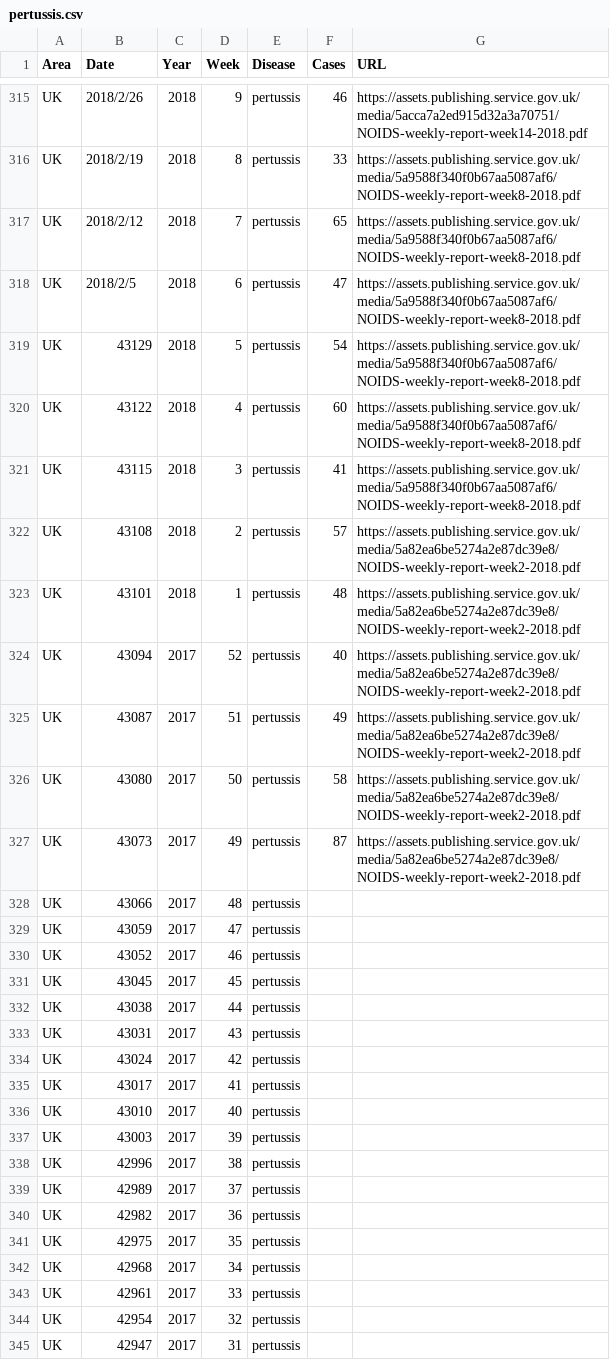
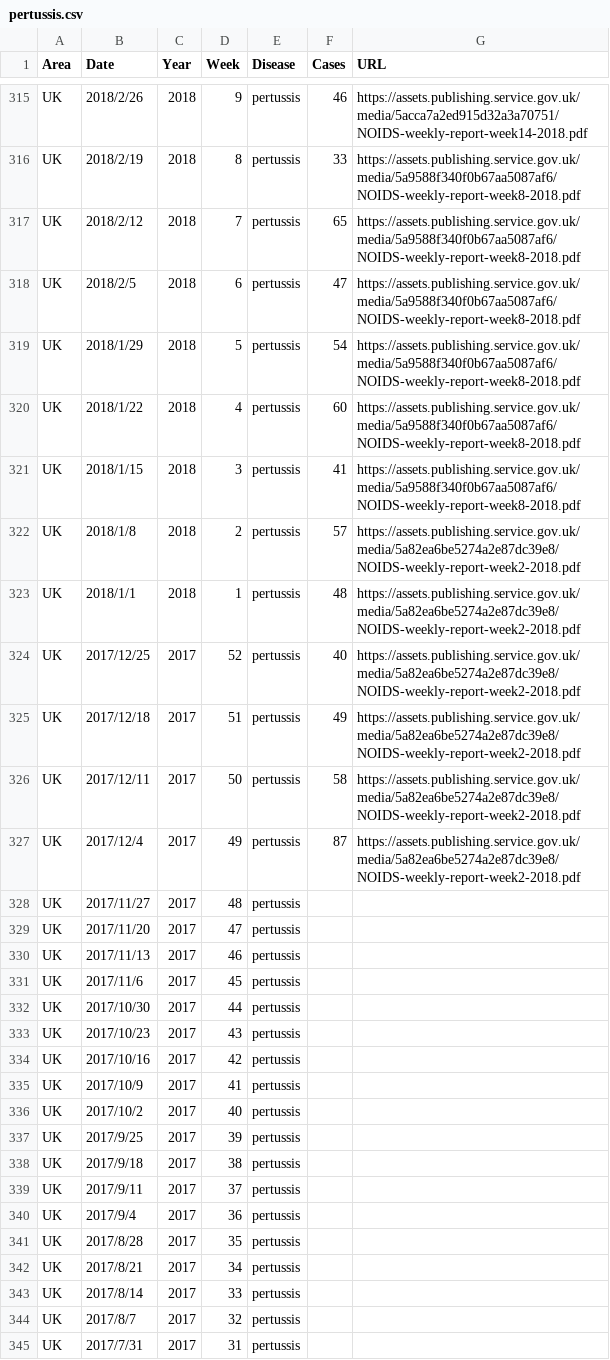
Before and after one commit to xmusphlkg/PertussisVaccine, a CSV file: CleanData/UK/pertussis.csv, drawn as a sheet; only a part is shown, gaps mark what is left out; the diff covers the shown part only.

Commit message:
Update pertussis.csv

```diff
--- a/CleanData/UK/pertussis.csv
+++ b/CleanData/UK/pertussis.csv
@@ -318,28 +318,28 @@ UK,2018/2/12,2018,7,pertussis,65,https://assets.publishing.service.gov.uk/media/
 UK,2018/2/5,2018,6,pertussis,47,https://assets.publishing.service.gov.uk/media/5a9588f340f0b67aa5087af6/NOIDS-weekly-report-week8-2018.pdf
-UK,43129,2018,5,pertussis,54,https://assets.publishing.service.gov.uk/media/5a9588f340f0b67aa5087af6/NOIDS-weekly-report-week8-2018.pdf
-UK,43122,2018,4,pertussis,60,https://assets.publishing.service.gov.uk/media/5a9588f340f0b67aa5087af6/NOIDS-weekly-report-week8-2018.pdf
-UK,43115,2018,3,pertussis,41,https://assets.publishing.service.gov.uk/media/5a9588f340f0b67aa5087af6/NOIDS-weekly-report-week8-2018.pdf
-UK,43108,2018,2,pertussis,57,https://assets.publishing.service.gov.uk/media/5a82ea6be5274a2e87dc39e8/NOIDS-weekly-report-week2-2018.pdf
-UK,43101,2018,1,pertussis,48,https://assets.publishing.service.gov.uk/media/5a82ea6be5274a2e87dc39e8/NOIDS-weekly-report-week2-2018.pdf
-UK,43094,2017,52,pertussis,40,https://assets.publishing.service.gov.uk/media/5a82ea6be5274a2e87dc39e8/NOIDS-weekly-report-week2-2018.pdf
-UK,43087,2017,51,pertussis,49,https://assets.publishing.service.gov.uk/media/5a82ea6be5274a2e87dc39e8/NOIDS-weekly-report-week2-2018.pdf
-UK,43080,2017,50,pertussis,58,https://assets.publishing.service.gov.uk/media/5a82ea6be5274a2e87dc39e8/NOIDS-weekly-report-week2-2018.pdf
-UK,43073,2017,49,pertussis,87,https://assets.publishing.service.gov.uk/media/5a82ea6be5274a2e87dc39e8/NOIDS-weekly-report-week2-2018.pdf
-UK,43066,2017,48,pertussis,,
-UK,43059,2017,47,pertussis,,
-UK,43052,2017,46,pertussis,,
-UK,43045,2017,45,pertussis,,
-UK,43038,2017,44,pertussis,,
-UK,43031,2017,43,pertussis,,
-UK,43024,2017,42,pertussis,,
-UK,43017,2017,41,pertussis,,
-UK,43010,2017,40,pertussis,,
-UK,43003,2017,39,pertussis,,
-UK,42996,2017,38,pertussis,,
-UK,42989,2017,37,pertussis,,
-UK,42982,2017,36,pertussis,,
-UK,42975,2017,35,pertussis,,
-UK,42968,2017,34,pertussis,,
-UK,42961,2017,33,pertussis,,
-UK,42954,2017,32,pertussis,,
-UK,42947,2017,31,pertussis,,
+UK,2018/1/29,2018,5,pertussis,54,https://assets.publishing.service.gov.uk/media/5a9588f340f0b67aa5087af6/NOIDS-weekly-report-week8-2018.pdf
+UK,2018/1/22,2018,4,pertussis,60,https://assets.publishing.service.gov.uk/media/5a9588f340f0b67aa5087af6/NOIDS-weekly-report-week8-2018.pdf
+UK,2018/1/15,2018,3,pertussis,41,https://assets.publishing.service.gov.uk/media/5a9588f340f0b67aa5087af6/NOIDS-weekly-report-week8-2018.pdf
+UK,2018/1/8,2018,2,pertussis,57,https://assets.publishing.service.gov.uk/media/5a82ea6be5274a2e87dc39e8/NOIDS-weekly-report-week2-2018.pdf
+UK,2018/1/1,2018,1,pertussis,48,https://assets.publishing.service.gov.uk/media/5a82ea6be5274a2e87dc39e8/NOIDS-weekly-report-week2-2018.pdf
+UK,2017/12/25,2017,52,pertussis,40,https://assets.publishing.service.gov.uk/media/5a82ea6be5274a2e87dc39e8/NOIDS-weekly-report-week2-2018.pdf
+UK,2017/12/18,2017,51,pertussis,49,https://assets.publishing.service.gov.uk/media/5a82ea6be5274a2e87dc39e8/NOIDS-weekly-report-week2-2018.pdf
+UK,2017/12/11,2017,50,pertussis,58,https://assets.publishing.service.gov.uk/media/5a82ea6be5274a2e87dc39e8/NOIDS-weekly-report-week2-2018.pdf
+UK,2017/12/4,2017,49,pertussis,87,https://assets.publishing.service.gov.uk/media/5a82ea6be5274a2e87dc39e8/NOIDS-weekly-report-week2-2018.pdf
+UK,2017/11/27,2017,48,pertussis,,
+UK,2017/11/20,2017,47,pertussis,,
+UK,2017/11/13,2017,46,pertussis,,
+UK,2017/11/6,2017,45,pertussis,,
+UK,2017/10/30,2017,44,pertussis,,
+UK,2017/10/23,2017,43,pertussis,,
+UK,2017/10/16,2017,42,pertussis,,
+UK,2017/10/9,2017,41,pertussis,,
+UK,2017/10/2,2017,40,pertussis,,
+UK,2017/9/25,2017,39,pertussis,,
+UK,2017/9/18,2017,38,pertussis,,
+UK,2017/9/11,2017,37,pertussis,,
+UK,2017/9/4,2017,36,pertussis,,
+UK,2017/8/28,2017,35,pertussis,,
+UK,2017/8/21,2017,34,pertussis,,
+UK,2017/8/14,2017,33,pertussis,,
+UK,2017/8/7,2017,32,pertussis,,
+UK,2017/7/31,2017,31,pertussis,,
```
Also changed, not shown: 83 edited cells elsewhere in this file.
